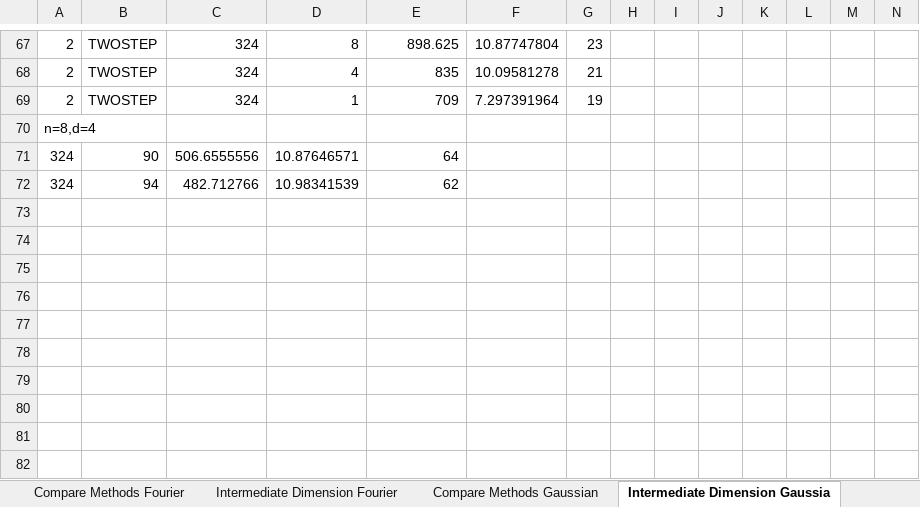
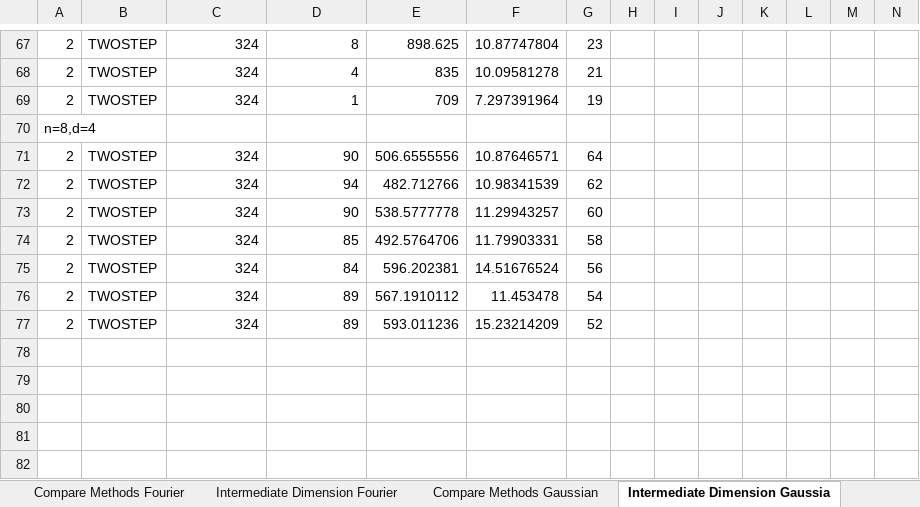
Before and after one commit to MichaelPerlmutter/ModewiseTRIP, an Excel workbook: RESULTS.xlsx, sheet Intermediate Dimension Gaussia, drawn as a sheet; only a part is shown, gaps mark what is left out; values as stored, in another font and other column widths than the file's, no borders; removed rows and columns are numbered as before the commit, all else as after; rows hold the shown columns only; the diff names each change by its address in the sheet, - before the commit and + after, or states it on an @@ line.

```diff
--- a/RESULTS.xlsx (sheet Intermediate Dimension Gaussia)
+++ b/RESULTS.xlsx (sheet Intermediate Dimension Gaussia)
-row 71: 324 | 90 | 506.6555556 | 10.87646571 | 64
-row 72: 324 | 94 | 482.712766 | 10.98341539 | 62
-row 71: (empty)
+row 71: 2 | TWOSTEP | 324 | 90 | 506.6555556 | 10.87646571 | 64
-row 72: (empty)
+row 72: 2 | TWOSTEP | 324 | 94 | 482.712766 | 10.98341539 | 62
-row 73: (empty)
+row 73: 2 | TWOSTEP | 324 | 90 | 538.5777778 | 11.29943257 | 60
-row 74: (empty)
+row 74: 2 | TWOSTEP | 324 | 85 | 492.5764706 | 11.79903331 | 58
-row 75: (empty)
+row 75: 2 | TWOSTEP | 324 | 84 | 596.202381 | 14.51676524 | 56
+row 76: 2 | TWOSTEP | 324 | 89 | 567.1910112 | 11.453478 | 54
+row 77: 2 | TWOSTEP | 324 | 89 | 593.011236 | 15.23214209 | 52
```
Also changed, not shown: sheet Compare Methods Fourier, 17 other files.
